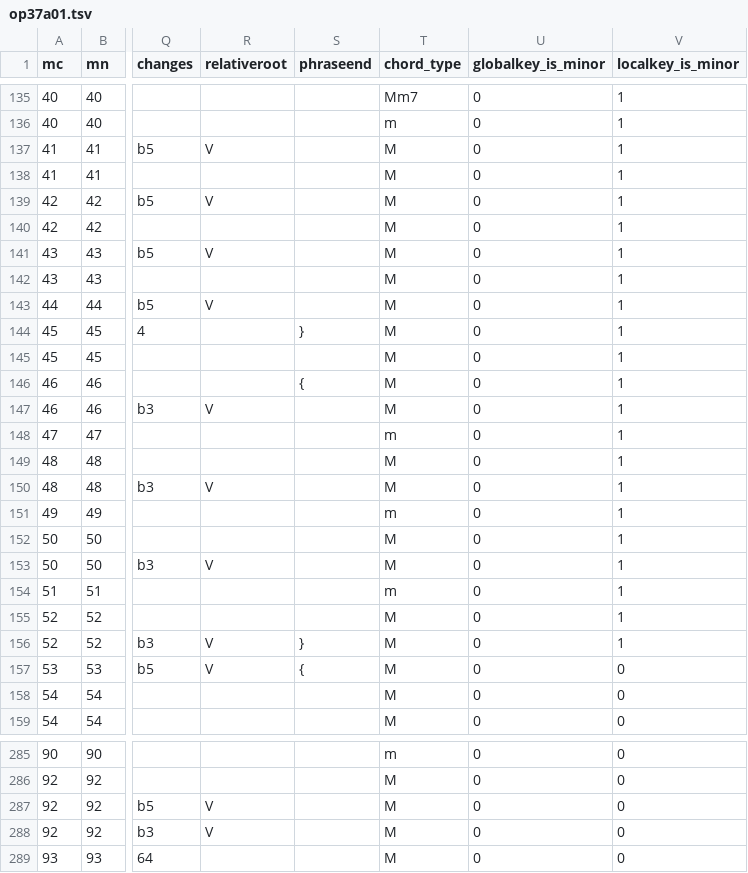
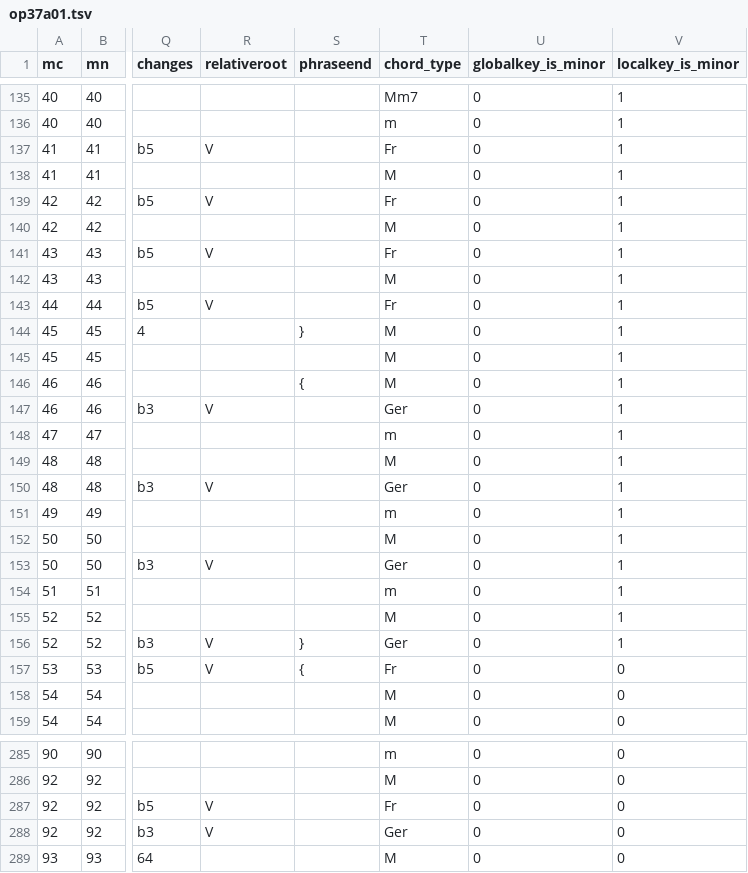
Before and after one commit to DCMLab/tchaikovsky_seasons, a TSV file: harmonies/op37a01.tsv, drawn as a sheet; only a part is shown, gaps mark what is left out; the diff covers the shown part only; the diff names each change by its address in the sheet, - before the commit and + after, or states it on an @@ line.

```diff
--- a/harmonies/op37a01.tsv
+++ b/harmonies/op37a01.tsv
-T137 (chord_type): M
+T137 (chord_type): Fr
-T139 (chord_type): M
+T139 (chord_type): Fr
-T141 (chord_type): M
+T141 (chord_type): Fr
-T143 (chord_type): M
+T143 (chord_type): Fr
-T147 (chord_type): M
+T147 (chord_type): Ger
-T150 (chord_type): M
+T150 (chord_type): Ger
-T153 (chord_type): M
+T153 (chord_type): Ger
-T156 (chord_type): M
+T156 (chord_type): Ger
-T157 (chord_type): M
+T157 (chord_type): Fr
-T287 (chord_type): M
+T287 (chord_type): Fr
-T288 (chord_type): M
+T288 (chord_type): Ger
```
Also changed, not shown: 12 edited cells elsewhere in this file, harmonies/op37a04.tsv, harmonies/op37a08.tsv, 6 other files.
